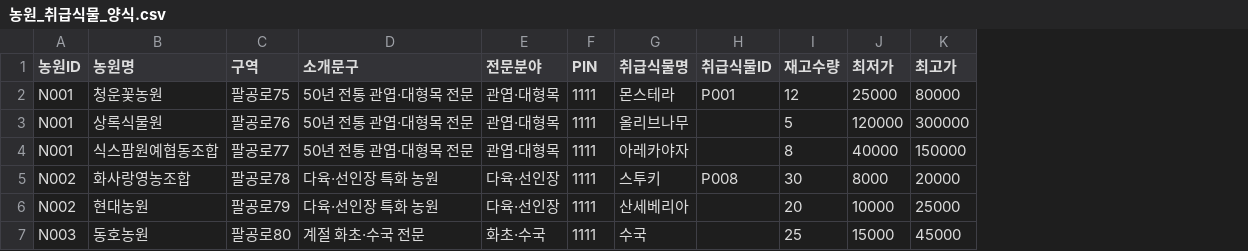
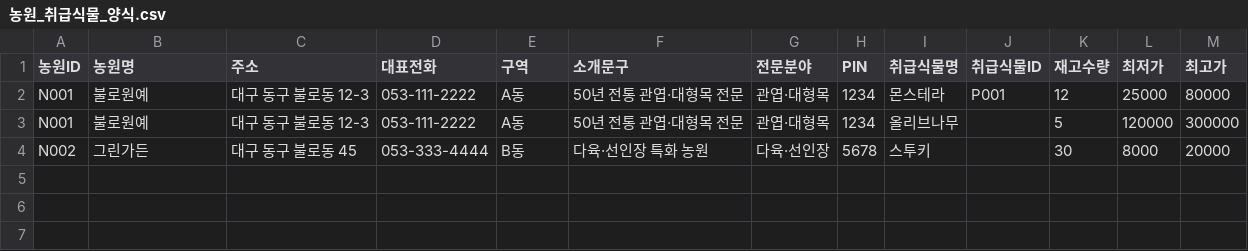
Before and after one commit to sebiddhera-beep/Flowerland, a CSV file: 농원_취급식물_양식.csv, drawn as a sheet; removed rows and columns are numbered as before the commit, all else as after; the diff names each change by its address in the sheet, - before the commit and + after, or states it on an @@ line.

```diff
--- a/농원_취급식물_양식.csv
+++ b/농원_취급식물_양식.csv
+column C (주소), rows 2-4: 대구 동구 불로동 12-3 | 대구 동구 불로동 12-3 | 대구 동구 불로동 45
+column D (대표전화), rows 2-4: 053-111-2222 | 053-111-2222 | 053-333-4444
-B2 (농원명): 청운꽃농원
+B2 (농원명): 불로원예
-E2 (구역): 팔공로75
+E2 (구역): A동
-H2:H3 (PIN): 1111
+H2:H3 (PIN): 1234
-B3 (농원명): 상록식물원
+B3 (농원명): 불로원예
-E3 (구역): 팔공로76
+E3 (구역): A동
-row 4: N001 | 식스팜원예협동조합 | 팔공로77 | 50년 전통 관엽·대형목 전문 | 관엽·대형목 | 1111 | 아레카야자 |  | 8 | 40000 | 150000
-B4 (농원명): 화사랑영농조합
+B4 (농원명): 그린가든
-E4 (구역): 팔공로78
+E4 (구역): B동
-H4 (PIN): 1111
+H4 (PIN): 5678
-J4 (취급식물ID): P008
+J4 (취급식물ID): (empty)
-row 6: N002 | 현대농원 | 팔공로79 | 다육·선인장 특화 농원 | 다육·선인장 | 1111 | 산세베리아 |  | 20 | 10000 | 25000
-row 7: N003 | 동호농원 | 팔공로80 | 계절 화초·수국 전문 | 화초·수국 | 1111 | 수국 |  | 25 | 15000 | 45000
```
Also changed, not shown: 1 other file.
